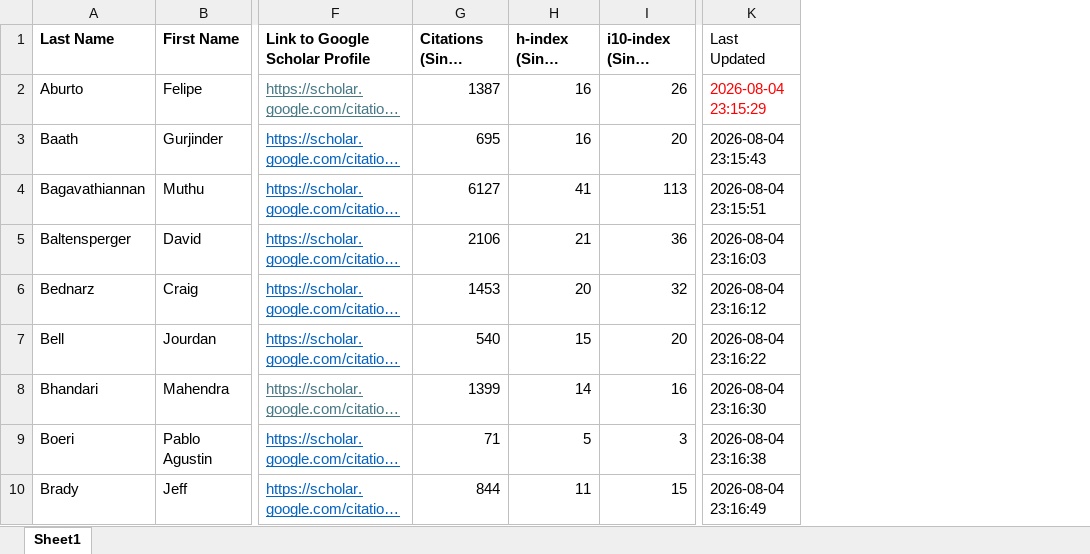
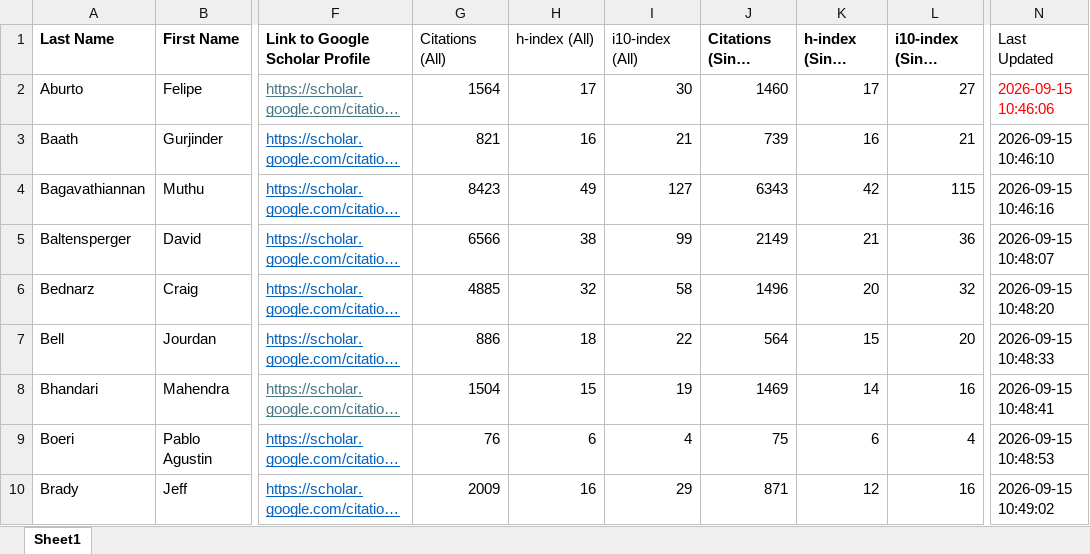
Before and after one commit to srivarenya01/SCSC_GSCHOLAR_SCRAPE, an Excel workbook: New Google Scholar List.xlsx, sheet Sheet1, drawn as a sheet; only a part is shown, gaps mark what is left out; long unchanged cells end in …; values as stored, in another font and other column widths than the file's, no borders; addresses are those after the commit; the diff covers the shown part only; the diff names each change by its address in the sheet, - before the commit and + after, or states it on an @@ line.

Commit message:
Adding All Citations

```diff
--- a/New Google Scholar List.xlsx (sheet Sheet1)
+++ b/New Google Scholar List.xlsx (sheet Sheet1)
+column G (Citations (All)), rows 2-10: 1564 | 821 | 8423 | 6566 | 4885 | 886 | 1504 | 76 | 2009
+column H (h-index (All)), rows 2-10: 17 | 16 | 49 | 38 | 32 | 18 | 15 | 6 | 16
+column I (i10-index (All)), rows 2-10: 30 | 21 | 127 | 99 | 58 | 22 | 19 | 4 | 29
-J2 (Citations (Since 2021)): 1387
+J2 (Citations (Since 2021)): 1460
-K2 (h-index (Since 2021)): 16
+K2 (h-index (Since 2021)): 17
-L2 (i10-index (Since 2021)): 26
+L2 (i10-index (Since 2021)): 27
-N2 (Last Updated): 2026-08-04 23:15:29
+N2 (Last Updated): 2026-09-15 10:46:06
-J3 (Citations (Since 2021)): 695
+J3 (Citations (Since 2021)): 739
-L3 (i10-index (Since 2021)): 20
+L3 (i10-index (Since 2021)): 21
-N3 (Last Updated): 2026-08-04 23:15:43
+N3 (Last Updated): 2026-09-15 10:46:10
-J4 (Citations (Since 2021)): 6127
+J4 (Citations (Since 2021)): 6343
-K4 (h-index (Since 2021)): 41
+K4 (h-index (Since 2021)): 42
-L4 (i10-index (Since 2021)): 113
+L4 (i10-index (Since 2021)): 115
-N4 (Last Updated): 2026-08-04 23:15:51
+N4 (Last Updated): 2026-09-15 10:46:16
-J5 (Citations (Since 2021)): 2106
+J5 (Citations (Since 2021)): 2149
-N5 (Last Updated): 2026-08-04 23:16:03
+N5 (Last Updated): 2026-09-15 10:48:07
-J6 (Citations (Since 2021)): 1453
+J6 (Citations (Since 2021)): 1496
-N6 (Last Updated): 2026-08-04 23:16:12
+N6 (Last Updated): 2026-09-15 10:48:20
-J7 (Citations (Since 2021)): 540
+J7 (Citations (Since 2021)): 564
-N7 (Last Updated): 2026-08-04 23:16:22
+N7 (Last Updated): 2026-09-15 10:48:33
-J8 (Citations (Since 2021)): 1399
+J8 (Citations (Since 2021)): 1469
-N8 (Last Updated): 2026-08-04 23:16:30
+N8 (Last Updated): 2026-09-15 10:48:41
-J9 (Citations (Since 2021)): 71
+J9 (Citations (Since 2021)): 75
-K9 (h-index (Since 2021)): 5
+K9 (h-index (Since 2021)): 6
-L9 (i10-index (Since 2021)): 3
+L9 (i10-index (Since 2021)): 4
-N9 (Last Updated): 2026-08-04 23:16:38
+N9 (Last Updated): 2026-09-15 10:48:53
-J10 (Citations (Since 2021)): 844
+J10 (Citations (Since 2021)): 871
-K10 (h-index (Since 2021)): 11
+K10 (h-index (Since 2021)): 12
-L10 (i10-index (Since 2021)): 15
+L10 (i10-index (Since 2021)): 16
-N10 (Last Updated): 2026-08-04 23:16:49
+N10 (Last Updated): 2026-09-15 10:49:02
```
Also changed, not shown: 210 edited cells elsewhere in this sheet, 2 other files.
